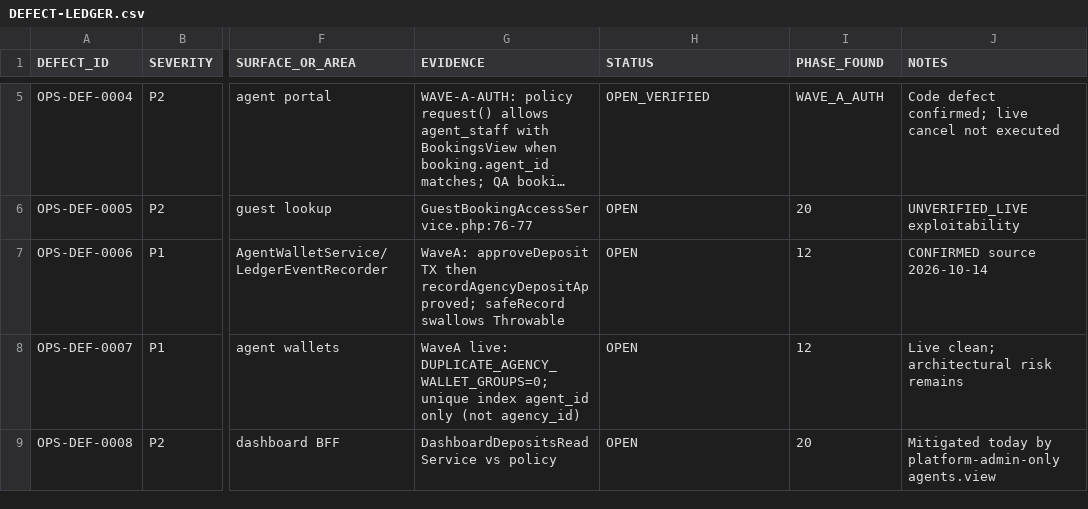
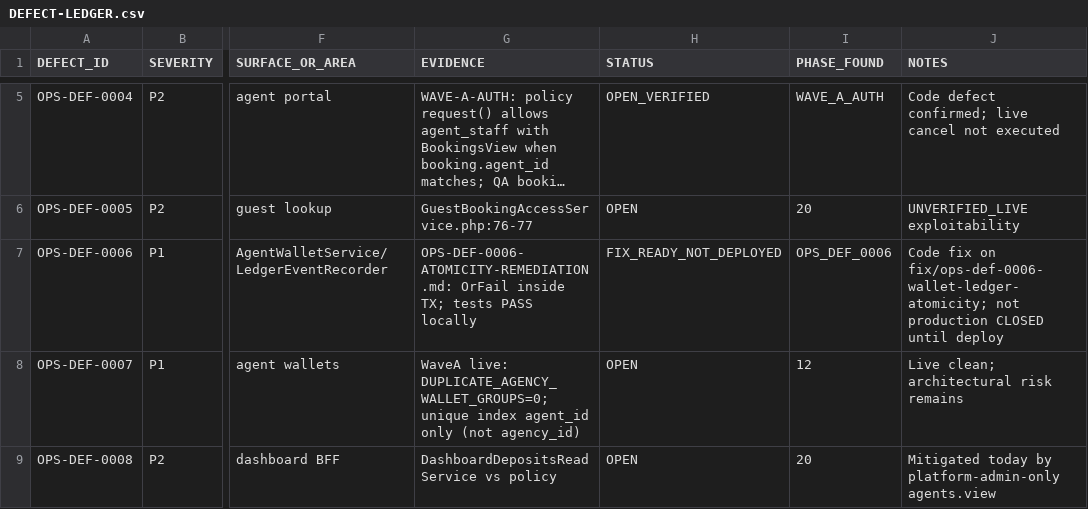
Before and after one commit to haseebpytdev/jetpk, a CSV file: docs/evidence/jp-ops-readiness-01/DEFECT-LEDGER.csv, drawn as a sheet; only a part is shown, gaps mark what is left out; long unchanged cells end in …; the diff names each change by its address in the sheet, - before the commit and + after, or states it on an @@ line.

```diff
--- a/docs/evidence/jp-ops-readiness-01/DEFECT-LEDGER.csv
+++ b/docs/evidence/jp-ops-readiness-01/DEFECT-LEDGER.csv
-G7 (EVIDENCE): WaveA: approveDeposit TX then recordAgencyDepositApproved; safeRecord swallows Throwable
+G7 (EVIDENCE): OPS-DEF-0006-ATOMICITY-REMEDIATION.md: OrFail inside TX; tests PASS locally
-H7 (STATUS): OPEN
+H7 (STATUS): FIX_READY_NOT_DEPLOYED
-I7 (PHASE_FOUND): 12
+I7 (PHASE_FOUND): OPS_DEF_0006
-J7 (NOTES): CONFIRMED source 2026-10-14
+J7 (NOTES): Code fix on fix/ops-def-0006-wallet-ledger-atomicity; not production CLOSED until deploy
```
Also changed, not shown: docs/evidence/jp-ops-readiness-01/RISK-REGISTER.csv, 6 other files.
